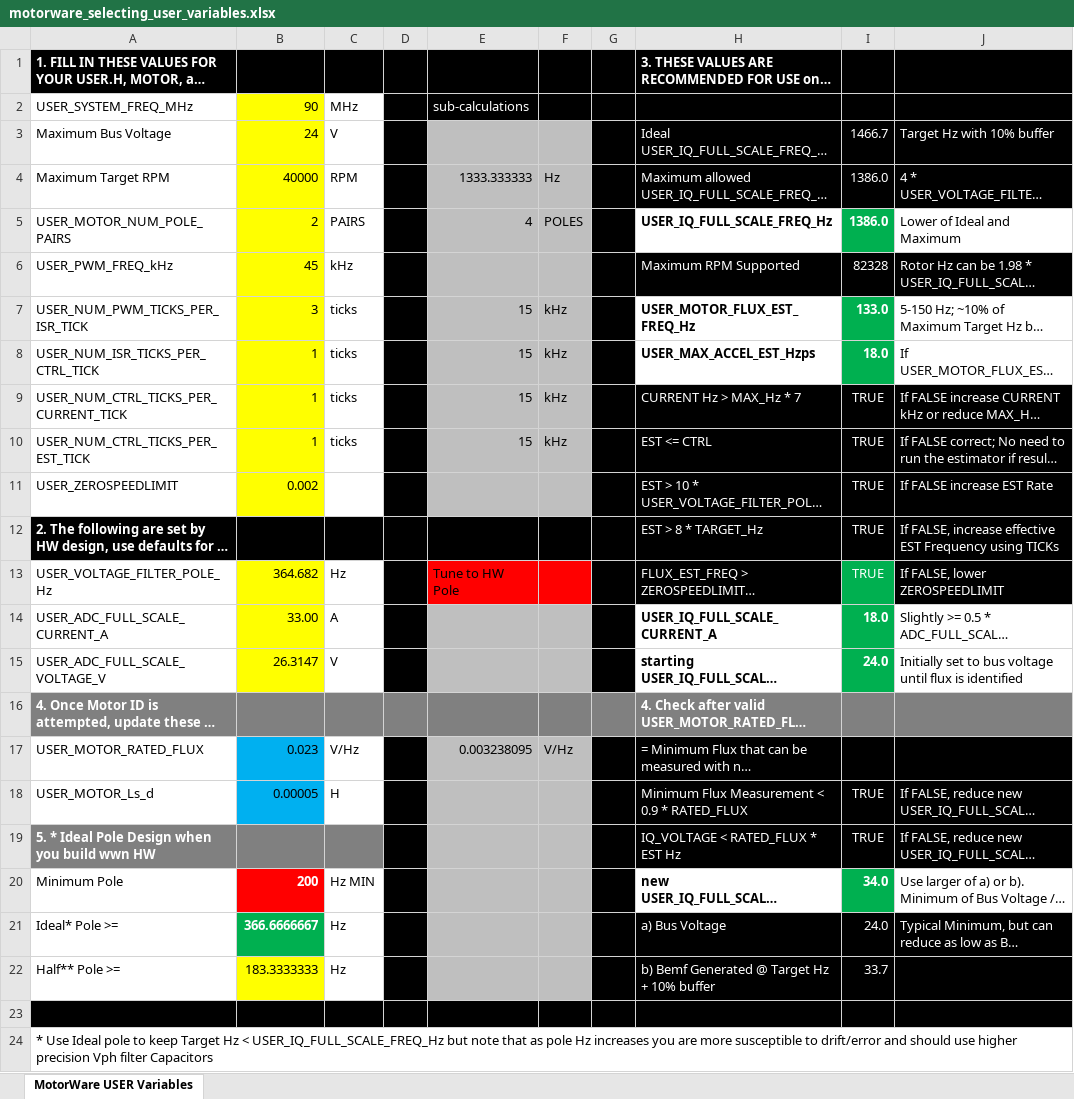
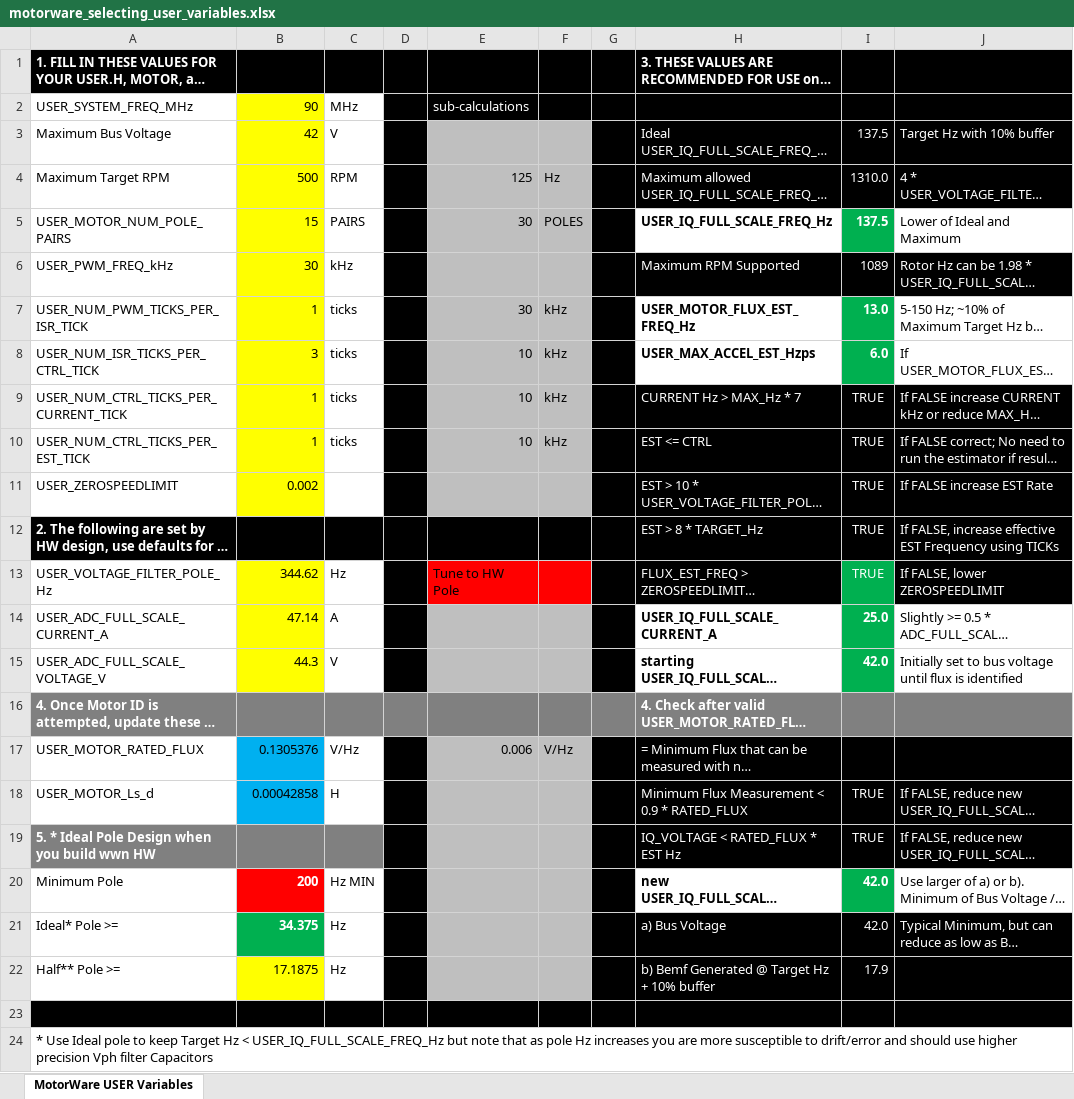
Before and after one commit to pkrantz/motorware, an Excel workbook: docs/labs/motorware_selecting_user_variables.xlsx, sheet MotorWare USER Variables, drawn as a sheet; only a part is shown; long unchanged cells end in …; values as stored, in another font and other column widths than the file's, no borders; conditional formats not drawn; the diff names each change by its address in the sheet, - before the commit and + after, or states it on an @@ line.

Commit message:
update excel file

```diff
--- a/docs/labs/motorware_selecting_user_variables.xlsx (sheet MotorWare USER Variables)
+++ b/docs/labs/motorware_selecting_user_variables.xlsx (sheet MotorWare USER Variables)
-B3: 24
+B3: 42
-I3: 1466.7
+I3: 137.5
-B4: 40000
+B4: 500
-E4: 1333.333333
+E4: 125
-I4: 1386.0
+I4: 1310.0
-B5: 2
+B5: 15
-E5: 4
+E5: 30
-I5: 1386.0
+I5: 137.5
-B6: 45
+B6: 30
-I6: 82328
+I6: 1089
-B7: 3
+B7: 1
-E7: 15
+E7: 30
-I7: 133.0
+I7: 13.0
-B8: 1
+B8: 3
-E8:E10: 15
+E8:E10: 10
-I8: 18.0
+I8: 6.0
-B13: 364.682
+B13: 344.62
-B14: 33.00
+B14: 47.14
-I14: 18.0
+I14: 25.0
-B15: 26.3147
+B15: 44.3
-I15: 24.0
+I15: 42.0
-B17: 0.023
+B17: 0.1305376
-E17: 0.003238095
+E17: 0.006
-B18: 0.00005
+B18: 0.00042858
-I20: 34.0
+I20: 42.0
-B21: 366.6666667
+B21: 34.375
-I21: 24.0
+I21: 42.0
-B22: 183.3333333
+B22: 17.1875
-I22: 33.7
+I22: 17.9
```
